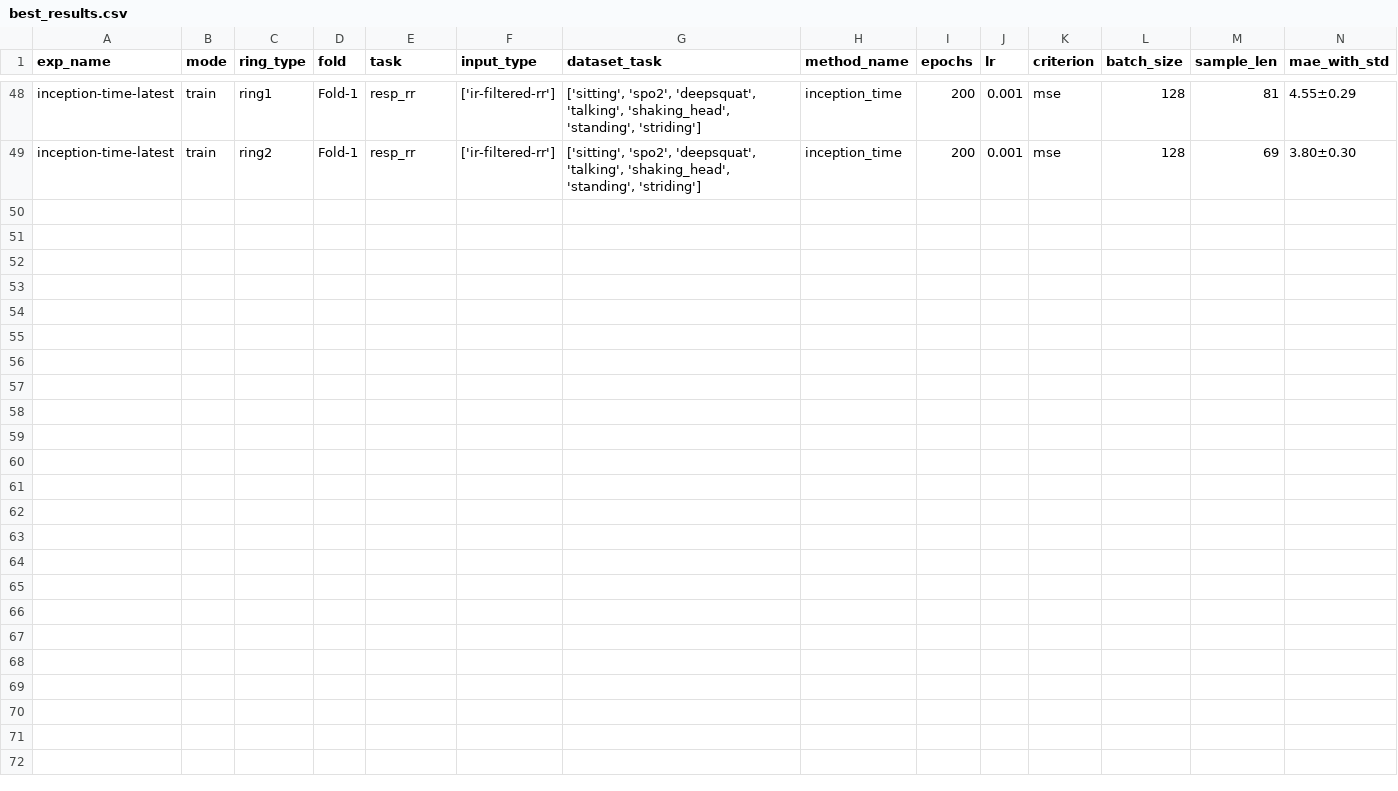
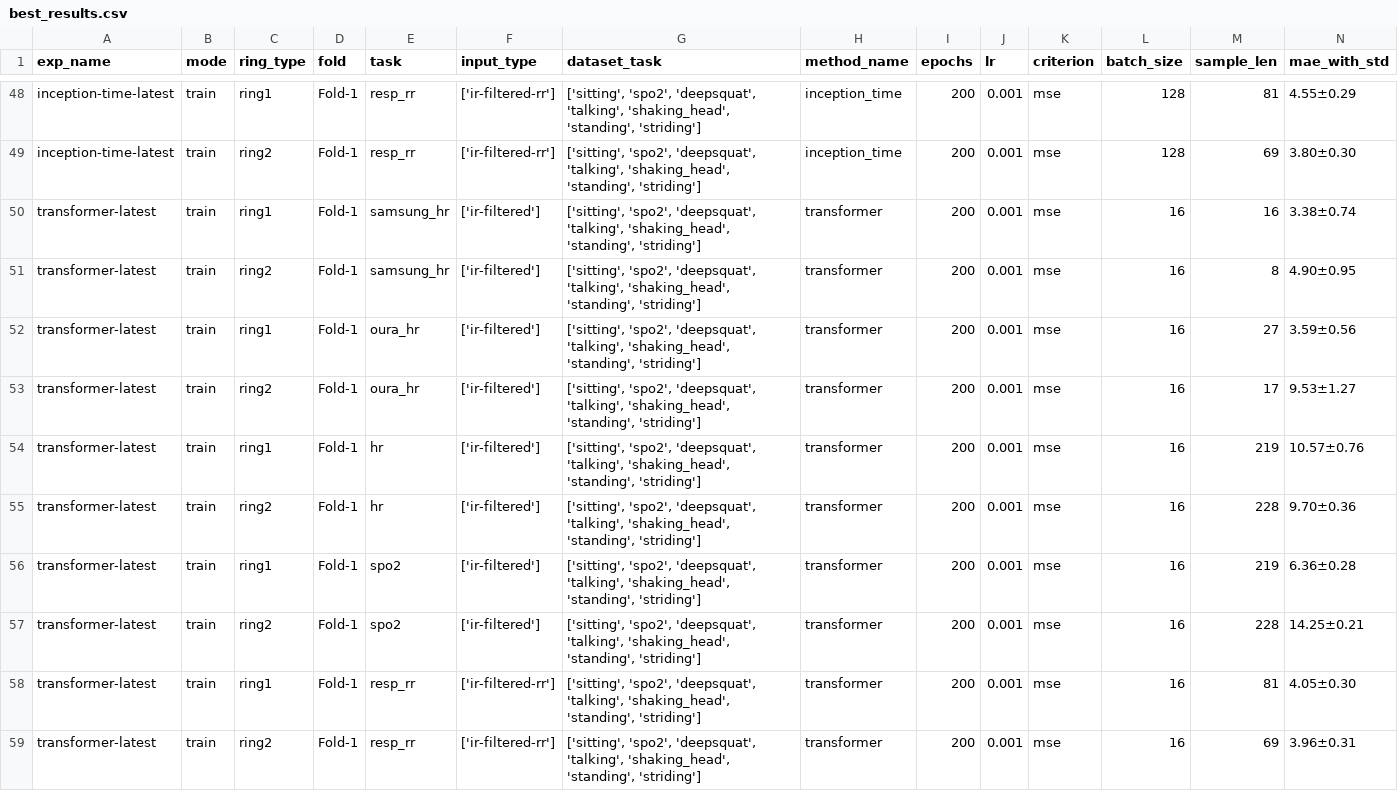
Before and after one commit to b55585wy/RingTool, a CSV file: best_results.csv, drawn as a sheet; only a part is shown, gaps mark what is left out; rows hold the shown columns only; the diff names each change by its address in the sheet, - before the commit and + after, or states it on an @@ line.

Commit message:
Adds transformer-latest experiment results (#7)
Updates experiment name to 'transformer-latest'.
Refines dataset configuration for respiratory rate prediction using specific IR input.
Adjusts model hyperparameters and training settings, including batch size and early stopping patience.
Appends corresponding experiment results to the results file.

```diff
--- a/best_results.csv
+++ b/best_results.csv
+row 50: transformer-latest | train | ring1 | Fold-1 | samsung_hr | ['ir-filtered'] | ['sitting', 'spo2', 'deepsquat', 'talking', 'shaking_head', 'standing', 'striding'] | transformer | 200 | 0.001 | mse | 16 | 16 | 3.38±0.74
+row 51: transformer-latest | train | ring2 | Fold-1 | samsung_hr | ['ir-filtered'] | ['sitting', 'spo2', 'deepsquat', 'talking', 'shaking_head', 'standing', 'striding'] | transformer | 200 | 0.001 | mse | 16 | 8 | 4.90±0.95
+row 52: transformer-latest | train | ring1 | Fold-1 | oura_hr | ['ir-filtered'] | ['sitting', 'spo2', 'deepsquat', 'talking', 'shaking_head', 'standing', 'striding'] | transformer | 200 | 0.001 | mse | 16 | 27 | 3.59±0.56
+row 53: transformer-latest | train | ring2 | Fold-1 | oura_hr | ['ir-filtered'] | ['sitting', 'spo2', 'deepsquat', 'talking', 'shaking_head', 'standing', 'striding'] | transformer | 200 | 0.001 | mse | 16 | 17 | 9.53±1.27
+row 54: transformer-latest | train | ring1 | Fold-1 | hr | ['ir-filtered'] | ['sitting', 'spo2', 'deepsquat', 'talking', 'shaking_head', 'standing', 'striding'] | transformer | 200 | 0.001 | mse | 16 | 219 | 10.57±0.76
+row 55: transformer-latest | train | ring2 | Fold-1 | hr | ['ir-filtered'] | ['sitting', 'spo2', 'deepsquat', 'talking', 'shaking_head', 'standing', 'striding'] | transformer | 200 | 0.001 | mse | 16 | 228 | 9.70±0.36
+row 56: transformer-latest | train | ring1 | Fold-1 | spo2 | ['ir-filtered'] | ['sitting', 'spo2', 'deepsquat', 'talking', 'shaking_head', 'standing', 'striding'] | transformer | 200 | 0.001 | mse | 16 | 219 | 6.36±0.28
+row 57: transformer-latest | train | ring2 | Fold-1 | spo2 | ['ir-filtered'] | ['sitting', 'spo2', 'deepsquat', 'talking', 'shaking_head', 'standing', 'striding'] | transformer | 200 | 0.001 | mse | 16 | 228 | 14.25±0.21
+row 58: transformer-latest | train | ring1 | Fold-1 | resp_rr | ['ir-filtered-rr'] | ['sitting', 'spo2', 'deepsquat', 'talking', 'shaking_head', 'standing', 'striding'] | transformer | 200 | 0.001 | mse | 16 | 81 | 4.05±0.30
+row 59: transformer-latest | train | ring2 | Fold-1 | resp_rr | ['ir-filtered-rr'] | ['sitting', 'spo2', 'deepsquat', 'talking', 'shaking_head', 'standing', 'striding'] | transformer | 200 | 0.001 | mse | 16 | 69 | 3.96±0.31
```
Also changed, not shown: 1 other file.
